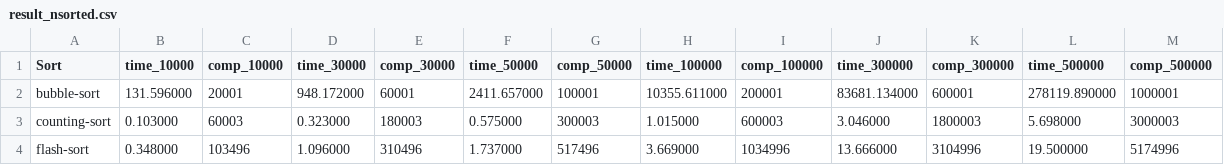
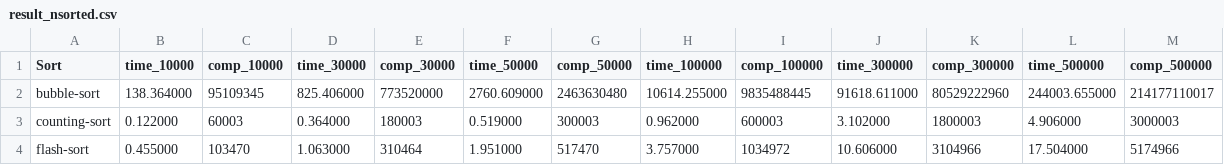
Before and after one commit to huynhtuan17ti/Sorting-Overview, a CSV file: src/data/result_nsorted.csv, drawn as a sheet; only a part is shown; the diff covers the shown part only.

```diff
--- a/src/data/result_nsorted.csv
+++ b/src/data/result_nsorted.csv
@@ -1,4 +1,4 @@
 Sort,time_10000, comp_10000, time_30000, comp_30000, time_50000, comp_50000, time_100000, comp_100000, time_300000, comp_300000, time_500000, comp_500000,
-bubble-sort, 131.596000, 20001, 948.172000, 60001, 2411.657000, 100001, 10355.611000, 200001, 83681.134000, 600001, 278119.890000, 1000001,
-counting-sort, 0.103000, 60003, 0.323000, 180003, 0.575000, 300003, 1.015000, 600003, 3.046000, 1800003, 5.698000, 3000003,
-flash-sort, 0.348000, 103496, 1.096000, 310496, 1.737000, 517496, 3.669000, 1034996, 13.666000, 3104996, 19.500000, 5174996,
+bubble-sort, 138.364000, 95109345, 825.406000, 773520000, 2760.609000, 2463630480, 10614.255000, 9835488445, 91618.611000, 80529222960, 244003.655000, 214177110017,
+counting-sort, 0.122000, 60003, 0.364000, 180003, 0.519000, 300003, 0.962000, 600003, 3.102000, 1800003, 4.906000, 3000003,
+flash-sort, 0.455000, 103470, 1.063000, 310464, 1.951000, 517470, 3.757000, 1034972, 10.606000, 3104966, 17.504000, 5174966,
```
Also changed, not shown: 84 edited cells elsewhere in this file, src/data/result_rand.csv, src/data/result_rev.csv, 20 other files.
